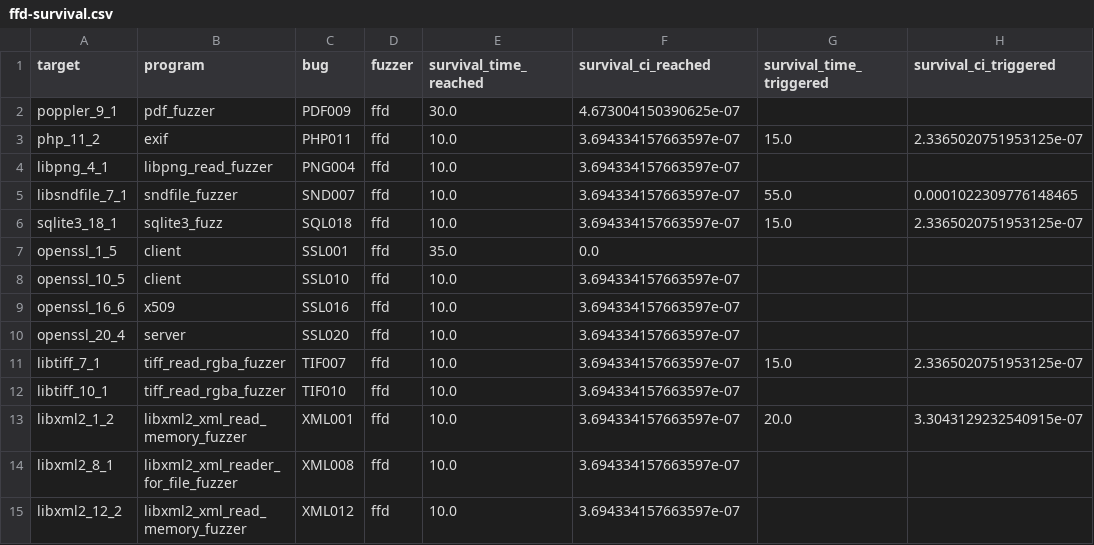
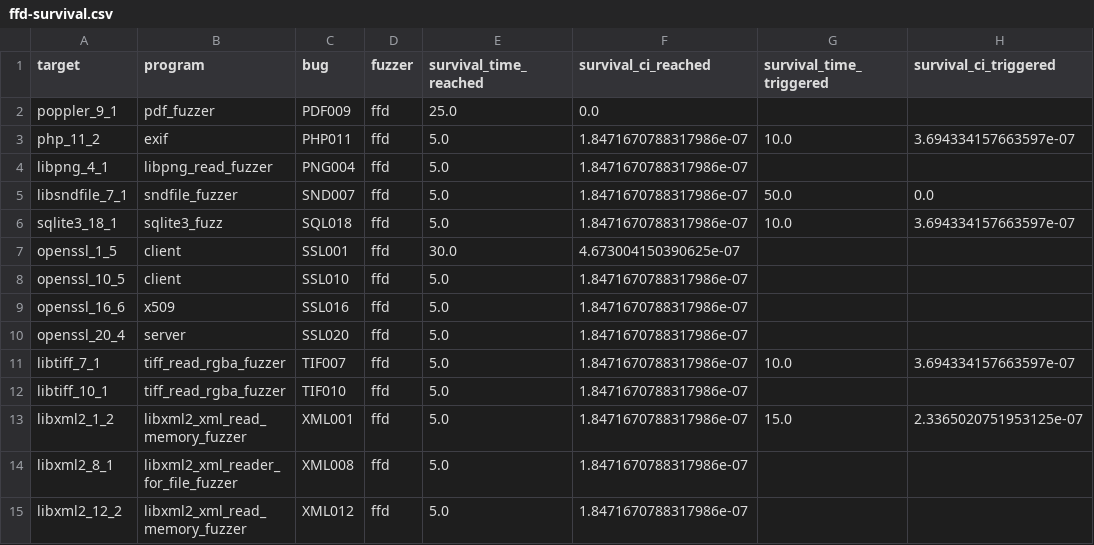
Before and after one commit to carolemieux/cicd-magma, a CSV file: tools/survival-results/ffd-survival.csv, drawn as a sheet.

```diff
--- a/tools/survival-results/ffd-survival.csv
+++ b/tools/survival-results/ffd-survival.csv
@@ -1,15 +1,15 @@
 target,program,bug,fuzzer,survival_time_reached,survival_ci_reached,survival_time_triggered,survival_ci_triggered
-poppler_9_1,pdf_fuzzer,PDF009,ffd,30.0,4.673004150390625e-07,,
-php_11_2,exif,PHP011,ffd,10.0,3.694334157663597e-07,15.0,2.3365020751953125e-07
-libpng_4_1,libpng_read_fuzzer,PNG004,ffd,10.0,3.694334157663597e-07,,
-libsndfile_7_1,sndfile_fuzzer,SND007,ffd,10.0,3.694334157663597e-07,55.0,0.0001022309776148465
-sqlite3_18_1,sqlite3_fuzz,SQL018,ffd,10.0,3.694334157663597e-07,15.0,2.3365020751953125e-07
-openssl_1_5,client,SSL001,ffd,35.0,0.0,,
-openssl_10_5,client,SSL010,ffd,10.0,3.694334157663597e-07,,
-openssl_16_6,x509,SSL016,ffd,10.0,3.694334157663597e-07,,
-openssl_20_4,server,SSL020,ffd,10.0,3.694334157663597e-07,,
-libtiff_7_1,tiff_read_rgba_fuzzer,TIF007,ffd,10.0,3.694334157663597e-07,15.0,2.3365020751953125e-07
-libtiff_10_1,tiff_read_rgba_fuzzer,TIF010,ffd,10.0,3.694334157663597e-07,,
-libxml2_1_2,libxml2_xml_read_memory_fuzzer,XML001,ffd,10.0,3.694334157663597e-07,20.0,3.3043129232540915e-07
-libxml2_8_1,libxml2_xml_reader_for_file_fuzzer,XML008,ffd,10.0,3.694334157663597e-07,,
-libxml2_12_2,libxml2_xml_read_memory_fuzzer,XML012,ffd,10.0,3.694334157663597e-07,,
+poppler_9_1,pdf_fuzzer,PDF009,ffd,25.0,0.0,,
+php_11_2,exif,PHP011,ffd,5.0,1.8471670788317986e-07,10.0,3.694334157663597e-07
+libpng_4_1,libpng_read_fuzzer,PNG004,ffd,5.0,1.8471670788317986e-07,,
+libsndfile_7_1,sndfile_fuzzer,SND007,ffd,5.0,1.8471670788317986e-07,50.0,0.0
+sqlite3_18_1,sqlite3_fuzz,SQL018,ffd,5.0,1.8471670788317986e-07,10.0,3.694334157663597e-07
+openssl_1_5,client,SSL001,ffd,30.0,4.673004150390625e-07,,
+openssl_10_5,client,SSL010,ffd,5.0,1.8471670788317986e-07,,
+openssl_16_6,x509,SSL016,ffd,5.0,1.8471670788317986e-07,,
+openssl_20_4,server,SSL020,ffd,5.0,1.8471670788317986e-07,,
+libtiff_7_1,tiff_read_rgba_fuzzer,TIF007,ffd,5.0,1.8471670788317986e-07,10.0,3.694334157663597e-07
+libtiff_10_1,tiff_read_rgba_fuzzer,TIF010,ffd,5.0,1.8471670788317986e-07,,
+libxml2_1_2,libxml2_xml_read_memory_fuzzer,XML001,ffd,5.0,1.8471670788317986e-07,15.0,2.3365020751953125e-07
+libxml2_8_1,libxml2_xml_reader_for_file_fuzzer,XML008,ffd,5.0,1.8471670788317986e-07,,
+libxml2_12_2,libxml2_xml_read_memory_fuzzer,XML012,ffd,5.0,1.8471670788317986e-07,,
```
Also changed, not shown: tools/survival-results/aflgo-inst-survival.csv, tools/survival-results/aflgo-survival.csv, 21 other files.
